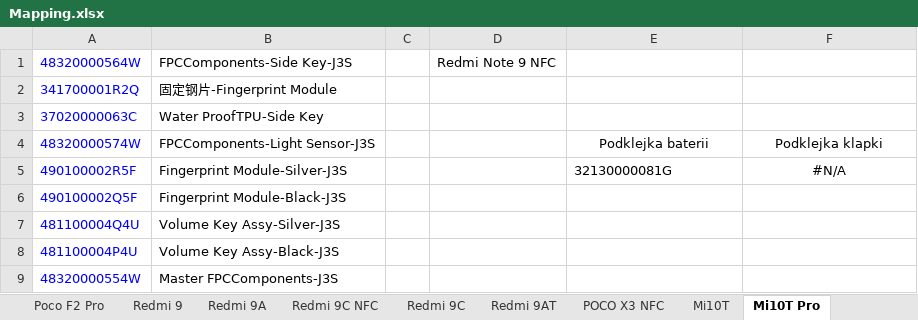
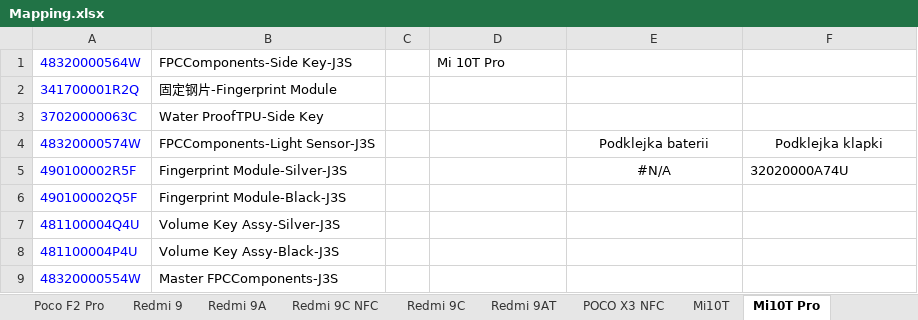
Before and after one commit to krusis11/XMSMapping, an Excel workbook: Mapping.xlsx, sheet Mi10T Pro, drawn as a sheet; only a part is shown; values as stored, in another font and other column widths than the file's, no borders; the diff names each change by its address in the sheet, - before the commit and + after, or states it on an @@ line.

```diff
--- a/Mapping.xlsx (sheet Mi10T Pro)
+++ b/Mapping.xlsx (sheet Mi10T Pro)
-D1: Redmi Note 9 NFC
+D1: Mi 10T Pro
-E5: 32130000081G
+E5: #N/A
-E5 alignment: left
+E5 alignment: center
-F5: #N/A
+F5: 32020000A74U
-F5 alignment: center
+F5 alignment: left
```
Also changed, not shown: sheet Podklejki baterii, sheet Podklejka klapki, sheet Redmi 9AT, sheet Redmi 9A, sheet Mi10T, sheet Mi Note 10, 47 more sheets, other sheet tabs, formulas that keep their value.
